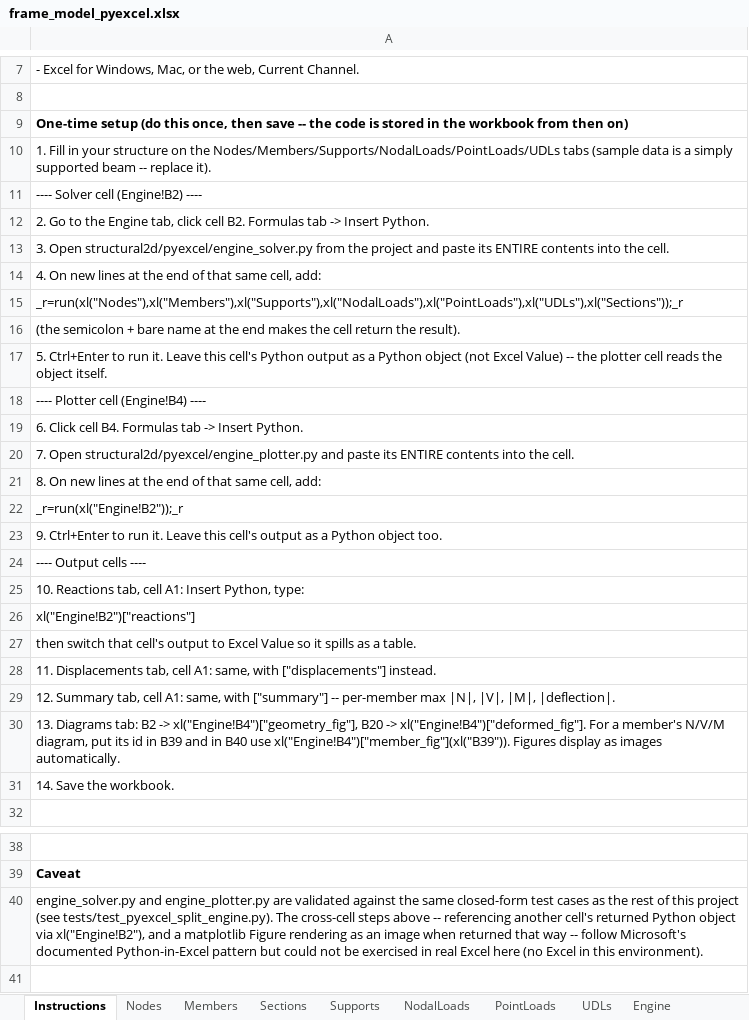
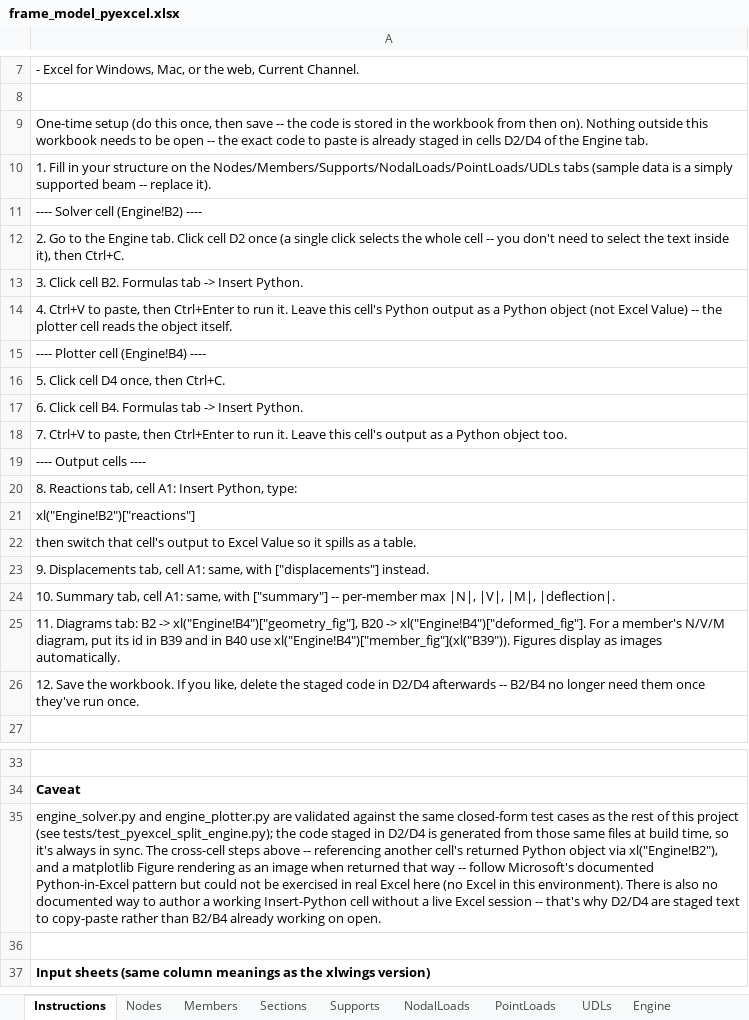
Before and after one commit to alexh1057/week-scheduler, an Excel workbook: frame_model_pyexcel.xlsx, sheet Instructions, drawn as a sheet; only a part is shown, gaps mark what is left out; the shorter side is filled out with more unchanged rows; values as stored, in another font and other column widths than the file's, no borders; removed rows and columns are numbered as before the commit, all else as after; the diff names each change by its address in the sheet, - before the commit and + after, or states it on an @@ line.

```diff
--- a/frame_model_pyexcel.xlsx (sheet Instructions)
+++ b/frame_model_pyexcel.xlsx (sheet Instructions)
-A9: …from then on)
+A9: …from then on). Nothing outside this workbook needs to be open -- the exact code to paste is already staged in cells D2/D4 of the Engine tab.
-A9 bold: on
+A9 bold: off
-A12: …the Engine tab, click cell B2. Formulas tab -> Insert Python.
+A12: …the Engine tab. Click cell D2 once (a single click selects the whole cell -- you don't need to select the text inside it), then Ctrl+C.
-A13: 3. Open structural2d/pyexcel/engine_solver.py from the project and paste its ENTIRE contents into the cell.
+A13: 3. Click cell B2. Formulas tab -> Insert Python.
-A14: 4. On new lines at the end of that same cell, add:
+A14: 4. Ctrl+V to paste, then Ctrl+Enter to run it. Leave this cell's Python output as a Python object (not Excel Value) -- the plotter cell reads the object itself.
-row 15: _r=run(xl("Nodes"),xl("Members"),xl("Supports"),xl("NodalLoads"),xl("PointLoads"),xl("UDLs"),xl("Sections"));_r
-row 16: (the semicolon + bare name at the end makes the cell return the result).
-row 17: 5. Ctrl+Enter to run it. Leave this cell's Python output as a Python object (not Excel Value) -- the plotter cell reads the object itself.
+row 16: 5. Click cell D4 once, then Ctrl+C.
-A18: 7. Open structural2d/pyexcel/engine_plotter.py and paste its ENTIRE contents into the cell.
+A18: 7. Ctrl+V to paste, then Ctrl+Enter to run it. Leave this cell's output as a Python object too.
-row 21: 8. On new lines at the end of that same cell, add:
-row 22: _r=run(xl("Engine!B2"));_r
-row 23: 9. Ctrl+Enter to run it. Leave this cell's output as a Python object too.
-A20: 10. Reactions tab,…
+A20: 8. Reactions tab,…
-A23: 11. Displacements tab,…
+A23: 9. Displacements tab,…
-A24: 12. Summary tab,…
+A24: 10. Summary tab,…
-A25: 13. Diagrams tab:…
+A25: 11. Diagrams tab:…
-A26: 14. Save the workbook.
+A26: 12. Save the workbook. If you like, delete the staged code in D2/D4 afterwards -- B2/B4 no longer need them once they've run once.
-A35: …project (see tests/test_pyexcel_split_engine.py). The cross-cell steps above -- referencing another cell's returned Python object via xl("Engine!B2"), and a matplotlib Figure rendering as an image when returned that way -- follow Microsoft's documented Python-in-Excel pattern but could not be exercised in real Excel here (no Excel in this environment).
+A35: …project (see tests/test_pyexcel_split_engine.py); the code staged in D2/D4 is generated from those same files at build time, so it's always in sync. The cross-cell steps above -- referencing another cell's returned Python object via xl("Engine!B2"), and a matplotlib Figure rendering as an image when returned that way -- follow Microsoft's documented Python-in-Excel pattern but could not be exercised in real Excel here (no Excel in this environment). There is also no documented way to author a working Insert-Python cell without a live Excel session -- that's why D2/D4 are staged text to copy-paste rather than B2/B4 already working on open.
```
Also changed, not shown: sheet Engine, 5 other files.
